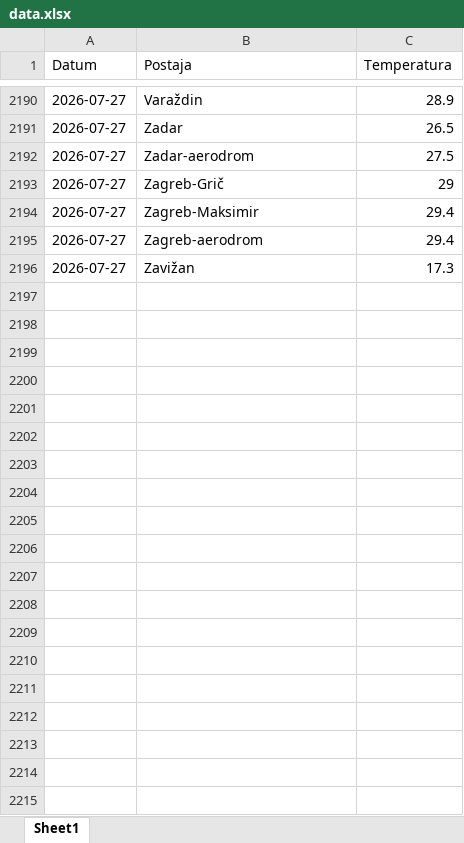
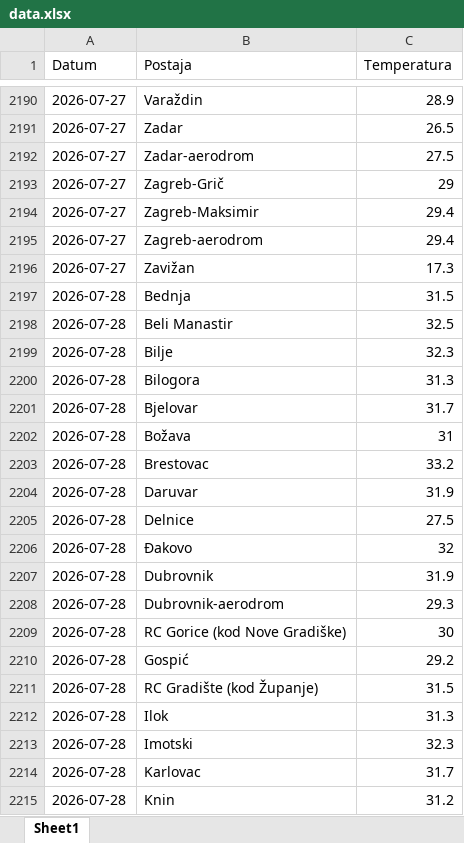
Before and after one commit to tomarakic-ops/meteo-scraper, an Excel workbook: data.xlsx, sheet Sheet1, drawn as a sheet; only a part is shown, gaps mark what is left out; values as stored, in another font and other column widths than the file's, no borders; the diff covers the shown part only; the diff names each change by its address in the sheet, - before the commit and + after, or states it on an @@ line.

```diff
--- a/data.xlsx (sheet Sheet1)
+++ b/data.xlsx (sheet Sheet1)
+row 2197: 2026-07-28 | Bednja | 31.5
+row 2198: 2026-07-28 | Beli Manastir | 32.5
+row 2199: 2026-07-28 | Bilje | 32.3
+row 2200: 2026-07-28 | Bilogora | 31.3
+row 2201: 2026-07-28 | Bjelovar | 31.7
+row 2202: 2026-07-28 | Božava | 31
+row 2203: 2026-07-28 | Brestovac | 33.2
+row 2204: 2026-07-28 | Daruvar | 31.9
+row 2205: 2026-07-28 | Delnice | 27.5
+row 2206: 2026-07-28 | Đakovo | 32
+row 2207: 2026-07-28 | Dubrovnik | 31.9
+row 2208: 2026-07-28 | Dubrovnik-aerodrom | 29.3
+row 2209: 2026-07-28 | RC Gorice (kod Nove Gradiške) | 30
+row 2210: 2026-07-28 | Gospić | 29.2
+row 2211: 2026-07-28 | RC Gradište (kod Županje) | 31.5
+row 2212: 2026-07-28 | Ilok | 31.3
+row 2213: 2026-07-28 | Imotski | 32.3
+row 2214: 2026-07-28 | Karlovac | 31.7
+row 2215: 2026-07-28 | Knin | 31.2
```
Also changed, not shown: 46 added rows elsewhere in this sheet.
